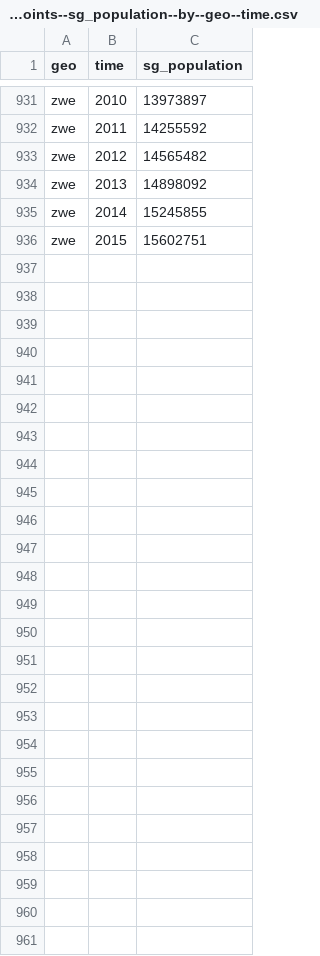
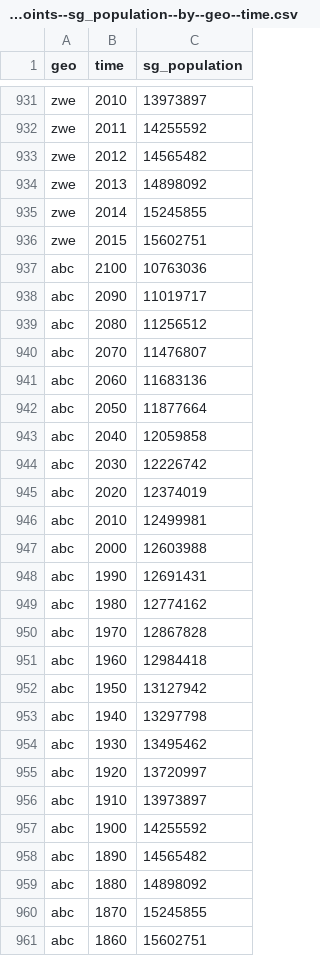
Before and after one commit to VS-work/ddf-gapminder-world-stub-1-validated, a CSV file: ddf--datapoints--sg_population--by--geo--time.csv, drawn as a sheet; only a part is shown, gaps mark what is left out; the diff covers the shown part only.

Commit message:
feat(stub-data): update stub data for dataset 1 (version 3)

```diff
--- a/ddf--datapoints--sg_population--by--geo--time.csv
+++ b/ddf--datapoints--sg_population--by--geo--time.csv
@@ -936 +936,26 @@ zwe,2014,15245855
 zwe,2015,15602751
+abc,2100,10763036
+abc,2090,11019717
+abc,2080,11256512
+abc,2070,11476807
+abc,2060,11683136
+abc,2050,11877664
+abc,2040,12059858
+abc,2030,12226742
+abc,2020,12374019
+abc,2010,12499981
+abc,2000,12603988
+abc,1990,12691431
+abc,1980,12774162
+abc,1970,12867828
+abc,1960,12984418
+abc,1950,13127942
+abc,1940,13297798
+abc,1930,13495462
+abc,1920,13720997
+abc,1910,13973897
+abc,1900,14255592
+abc,1890,14565482
+abc,1880,14898092
+abc,1870,15245855
+abc,1860,15602751
```
Also changed, not shown: 17 edited cells elsewhere in this file.
